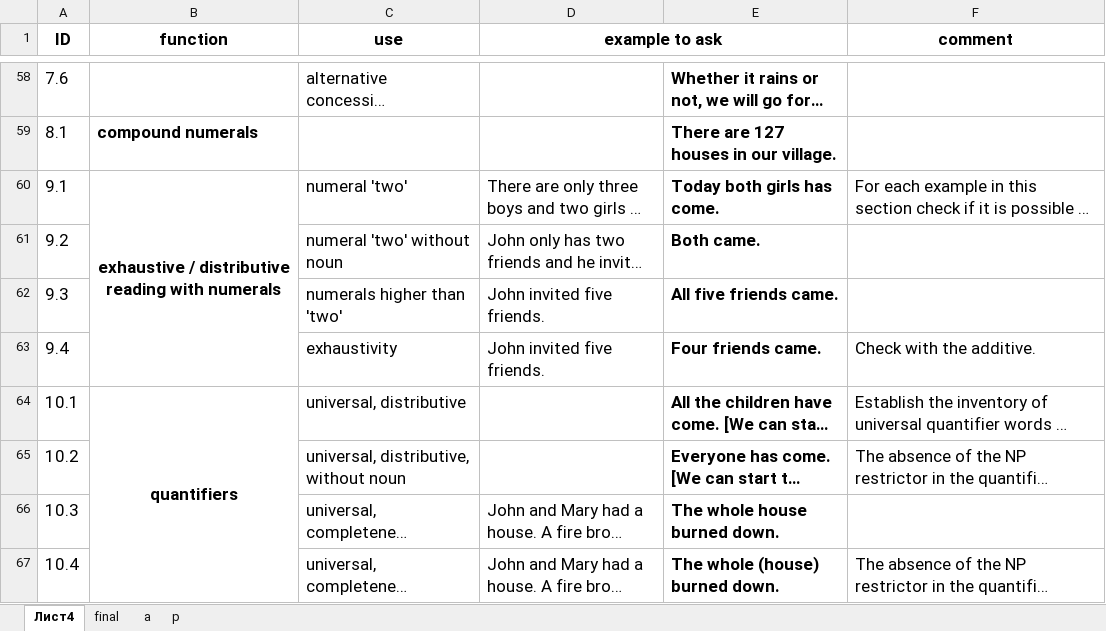
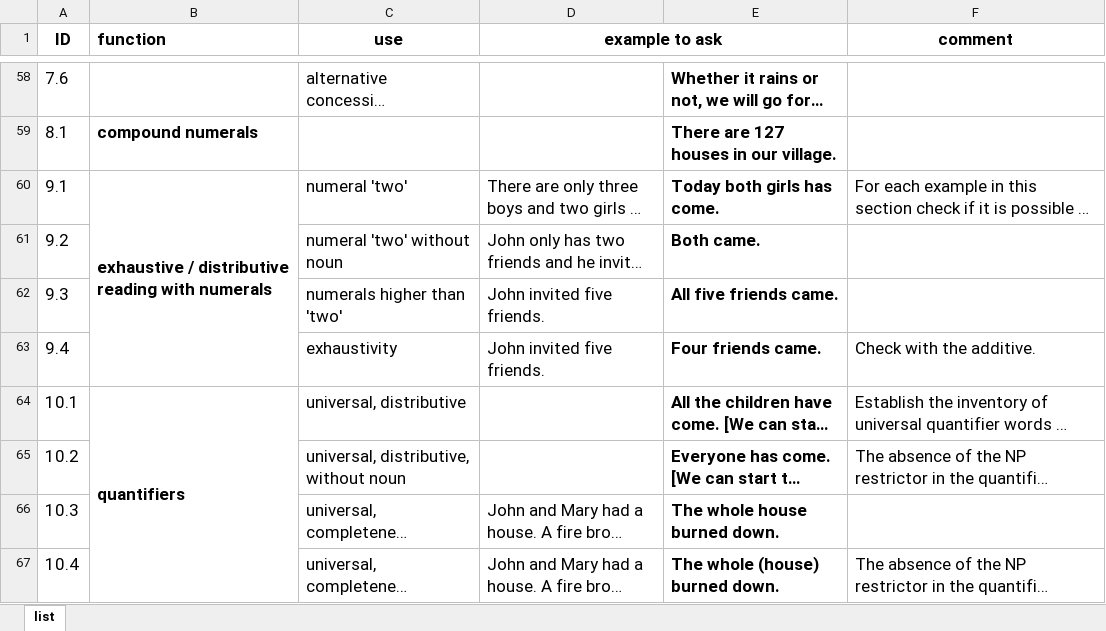
Before and after one commit to allruss/Additive_questionnaire, an Excel workbook: Additive Questionnaire.xlsx, sheet list, drawn as a sheet; only a part is shown, gaps mark what is left out; long unchanged cells end in …; values as stored, in another font and other column widths than the file's, no borders; the diff covers the shown part only; the diff names each change by its address in the sheet, - before the commit and + after, or states it on an @@ line.

```diff
--- a/Additive Questionnaire.xlsx (sheet list)
+++ b/Additive Questionnaire.xlsx (sheet list)
-sheet tab: Лист4
+sheet tab: list
-sheet tab: final
-sheet tab: a
-sheet tab: p
-B1 alignment: center
+B1 alignment: left
-B60 alignment: center
+B60 alignment: left
-B64 alignment: center
+B64 alignment: left
```
Also changed, not shown: cell formats elsewhere in this sheet.
